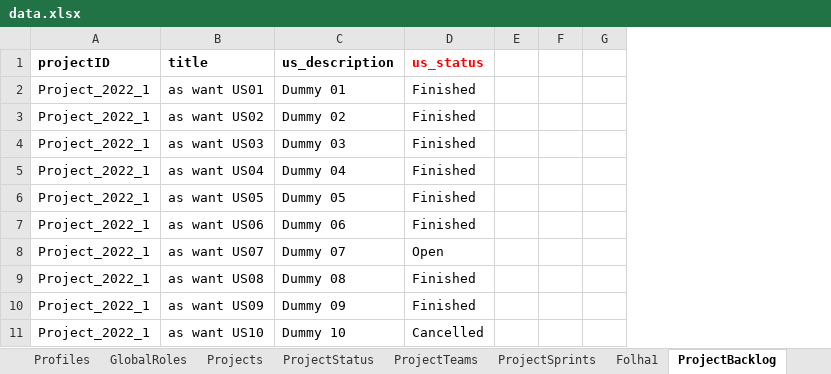
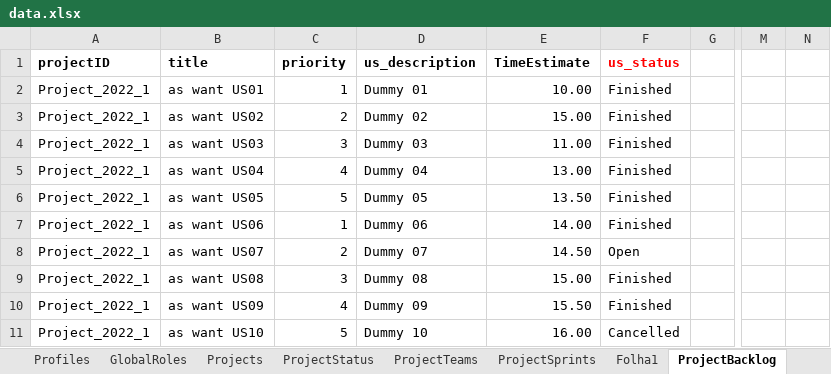
Before and after one commit to nunogon1211787/projectManagement, an Excel workbook: src/main/resources/data.xlsx, sheet ProjectBacklog, drawn as a sheet; only a part is shown, gaps mark what is left out; values as stored, in another font and other column widths than the file's, no borders; removed rows and columns are numbered as before the commit, all else as after; the diff names each change by its address in the sheet, - before the commit and + after, or states it on an @@ line.

```diff
--- a/src/main/resources/data.xlsx (sheet ProjectBacklog)
+++ b/src/main/resources/data.xlsx (sheet ProjectBacklog)
+column C (priority), rows 2-11: 1 | 2 | 3 | 4 | 5 | 1 | 2 | 3 | 4 | 5
+column E (TimeEstimate), rows 2-11: 10.00 | 15.00 | 11.00 | 13.00 | 13.50 | 14.00 | 14.50 | 15.00 | 15.50 | 16.00
-column E, empty
-column F, empty
+column M, empty
+column N, empty
```
Also changed, not shown: sheet BacklogUSStatus, sheet Folha1, sheet ProjectSprints, 6 other files.
